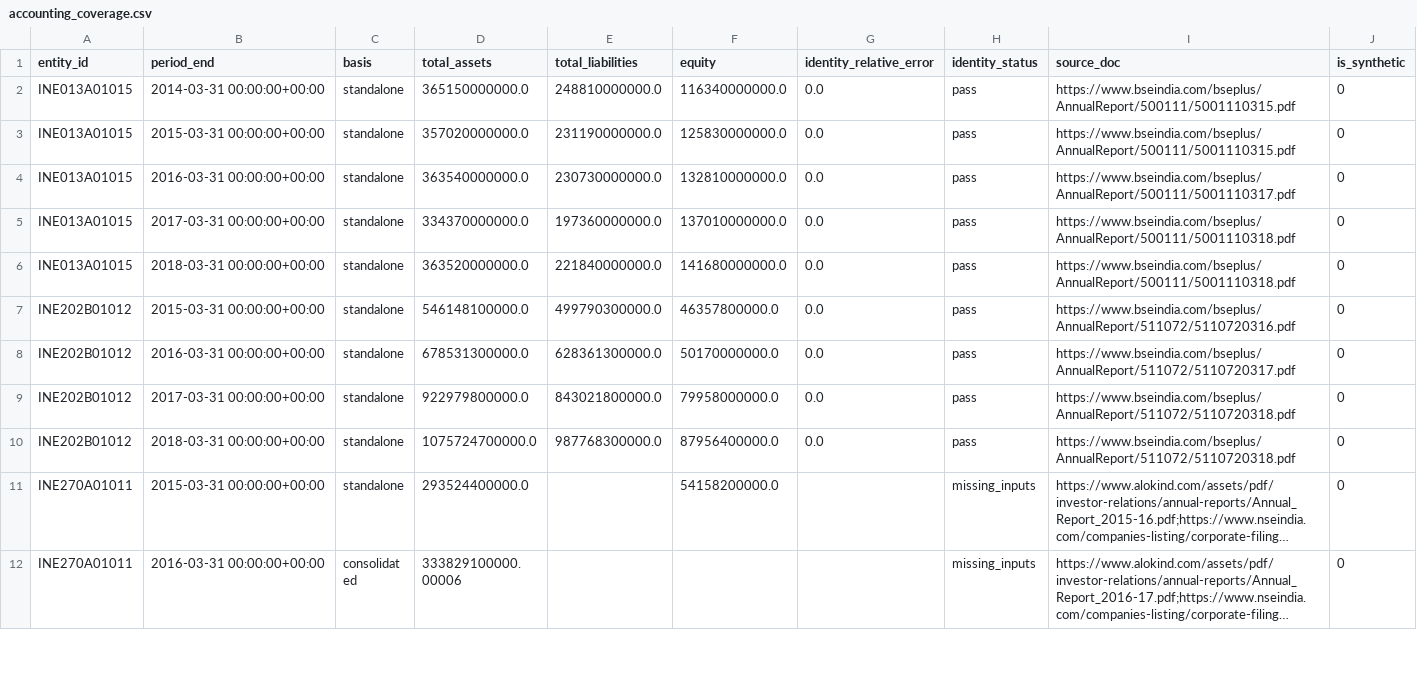
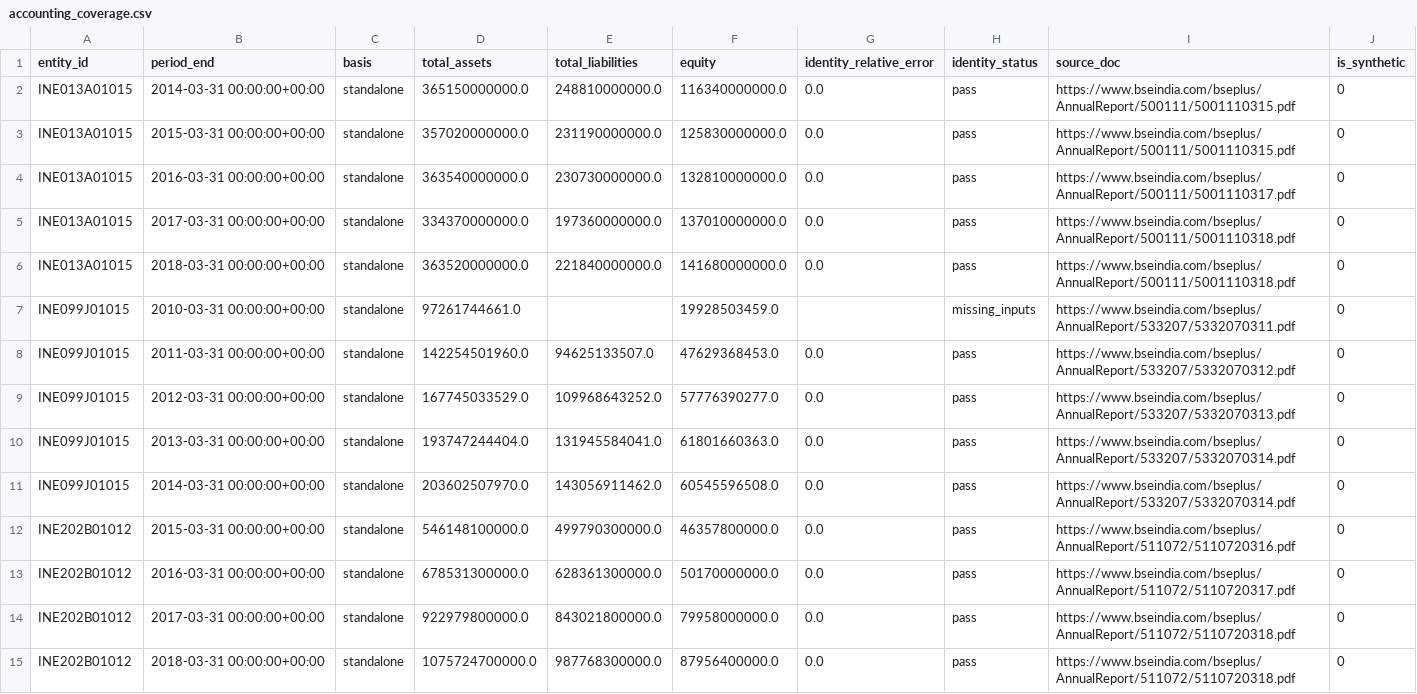
Before and after one commit to adarshkr7/will-think-later-zeckathon, a CSV file: outputs/accounting_coverage.csv, drawn as a sheet; only a part is shown; the shorter side is filled out with more unchanged rows; long unchanged cells end in …; the diff covers the shown part only; the diff names each change by its address in the sheet, - before the commit and + after, or states it on an @@ line.

```diff
--- a/outputs/accounting_coverage.csv
+++ b/outputs/accounting_coverage.csv
+row 7: INE099J01015 | 2010-03-31 00:00:00+00:00 | standalone | 97261744661.0 |  | 19928503459.0 |  | missing_inputs | https://www.bseindia.com/bseplus/AnnualReport/533207/5332070311.pdf | 0
+row 8: INE099J01015 | 2011-03-31 00:00:00+00:00 | standalone | 142254501960.0 | 94625133507.0 | 47629368453.0 | 0.0 | pass | https://www.bseindia.com/bseplus/AnnualReport/533207/5332070312.pdf | 0
+row 9: INE099J01015 | 2012-03-31 00:00:00+00:00 | standalone | 167745033529.0 | 109968643252.0 | 57776390277.0 | 0.0 | pass | https://www.bseindia.com/bseplus/AnnualReport/533207/5332070313.pdf | 0
+row 10: INE099J01015 | 2013-03-31 00:00:00+00:00 | standalone | 193747244404.0 | 131945584041.0 | 61801660363.0 | 0.0 | pass | https://www.bseindia.com/bseplus/AnnualReport/533207/5332070314.pdf | 0
+row 11: INE099J01015 | 2014-03-31 00:00:00+00:00 | standalone | 203602507970.0 | 143056911462.0 | 60545596508.0 | 0.0 | pass | https://www.bseindia.com/bseplus/AnnualReport/533207/5332070314.pdf | 0
```
Also changed, not shown: 11 added rows elsewhere in this file, data/manual/entities.csv, outputs/collection_status.csv, 28 other files.
